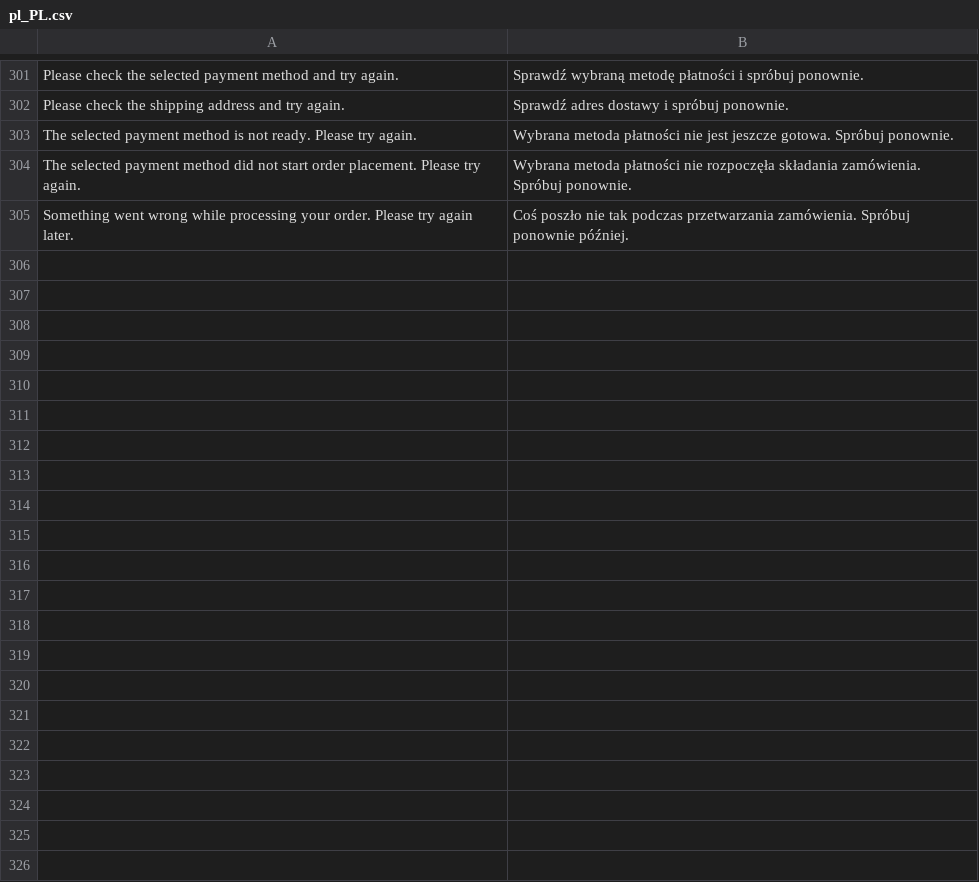
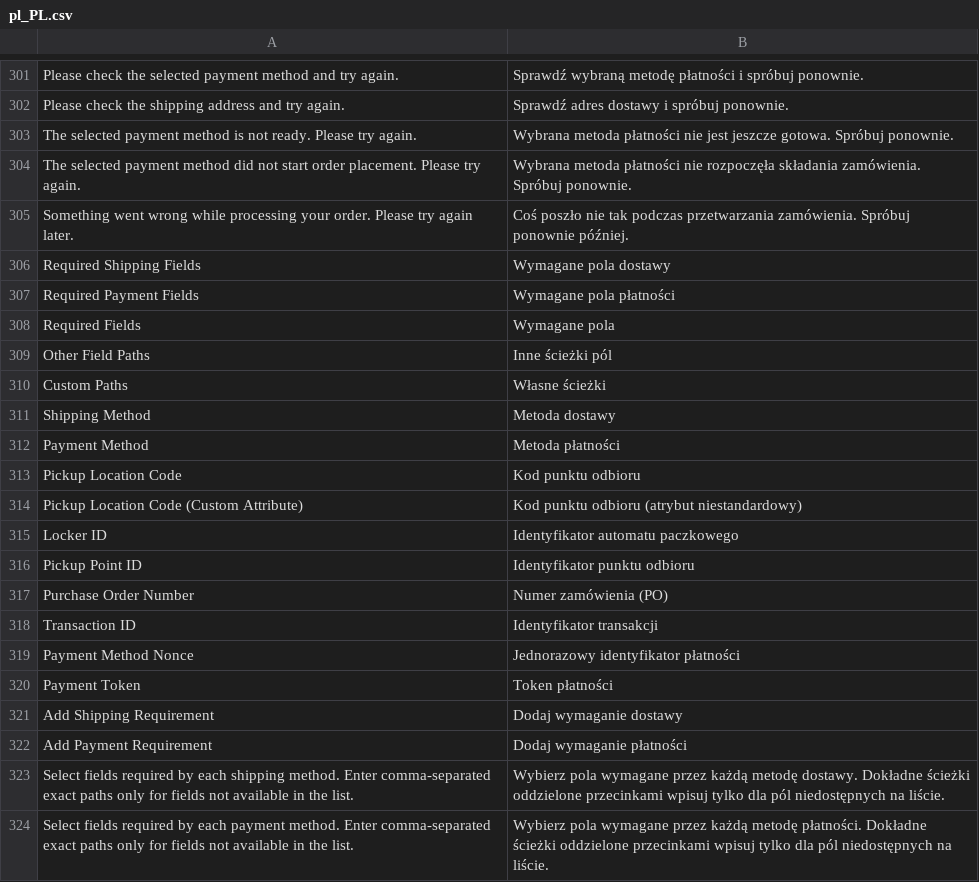
Before and after one commit to kkkonrad/hyva-fast-checkout, a CSV file: i18n/pl_PL.csv, drawn as a sheet; only a part is shown, gaps mark what is left out.

Commit message:
feat: Enhance Fastcheckout module with required fields configuration and payment renderer improvements
- Added new configuration options for required shipping and payment fields in the admin panel.
- Introduced custom block classes for rendering required field paths.
- Updated frontend templates to include new shipping and payment methods.
- Improved Knockout.js integration for better handling of payment renderers.
- Refactored JavaScript files to support external script loading for third-party payment methods.
- Added unit tests for QuoteSubmitSuccess observer to ensure proper comment handling.
- Removed deprecated PayPal button template and adjusted related functionality.
- Updated Polish translations for new required fields.

```diff
--- a/i18n/pl_PL.csv
+++ b/i18n/pl_PL.csv
@@ -305 +305,20 @@
 "Something went wrong while processing your order. Please try again later.","Coś poszło nie tak podczas przetwarzania zamówienia. Spróbuj ponownie później."
+"Required Shipping Fields","Wymagane pola dostawy"
+"Required Payment Fields","Wymagane pola płatności"
+"Required Fields","Wymagane pola"
+"Other Field Paths","Inne ścieżki pól"
+"Custom Paths","Własne ścieżki"
+"Shipping Method","Metoda dostawy"
+"Payment Method","Metoda płatności"
+"Pickup Location Code","Kod punktu odbioru"
+"Pickup Location Code (Custom Attribute)","Kod punktu odbioru (atrybut niestandardowy)"
+"Locker ID","Identyfikator automatu paczkowego"
+"Pickup Point ID","Identyfikator punktu odbioru"
+"Purchase Order Number","Numer zamówienia (PO)"
+"Transaction ID","Identyfikator transakcji"
+"Payment Method Nonce","Jednorazowy identyfikator płatności"
+"Payment Token","Token płatności"
+"Add Shipping Requirement","Dodaj wymaganie dostawy"
+"Add Payment Requirement","Dodaj wymaganie płatności"
+"Select fields required by each shipping method. Enter comma-separated exact paths only for fields not available in the list.","Wybierz pola wymagane przez każdą metodę dostawy. Dokładne ścieżki oddzielone przecinkami wpisuj tylko dla pól niedostępnych na liście."
+"Select fields required by each payment method. Enter comma-separated exact paths only for fields not available in the list.","Wybierz pola wymagane przez każdą metodę płatności. Dokładne ścieżki oddzielone przecinkami wpisuj tylko dla pól niedostępnych na liście."
```
Also changed, not shown: 39 other files.
